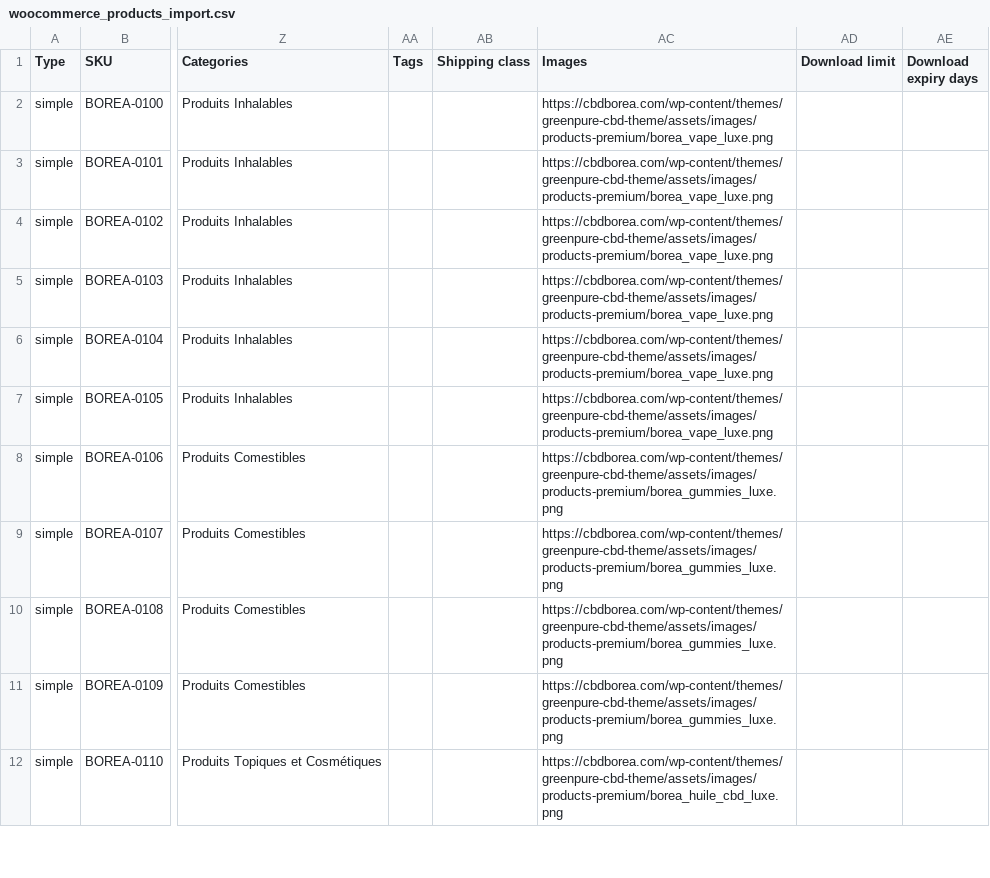
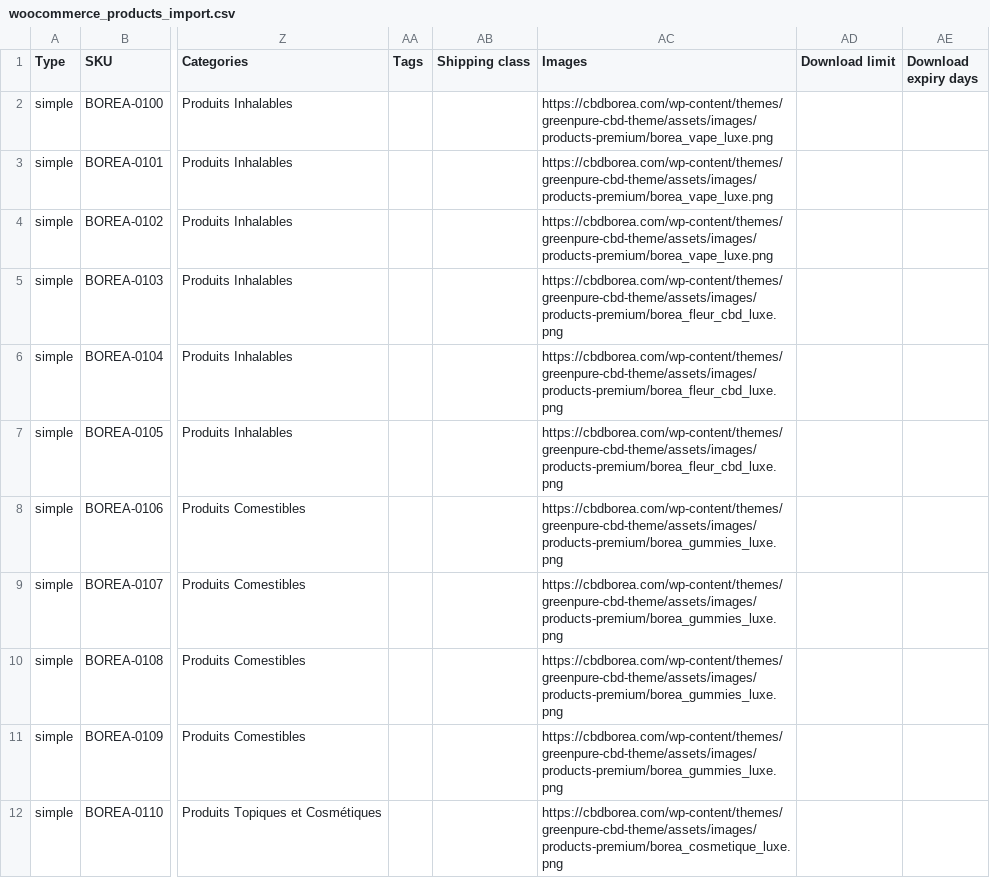
Before and after one commit to magnawebsl-web/greenpure-cbd-theme, a CSV file: data/woocommerce_products_import.csv, drawn as a sheet; only a part is shown, gaps mark what is left out; the diff covers the shown part only; the diff names each change by its address in the sheet, - before the commit and + after, or states it on an @@ line.

Commit message:
Critical Fix: Correct CSV product-image mapping for all categories (Flowers, Cosmetics, Capsules)

```diff
--- a/data/woocommerce_products_import.csv
+++ b/data/woocommerce_products_import.csv
-AC5:AC7 (Images): https://cbdborea.com/wp-content/themes/greenpure-cbd-theme/assets/images/products-premium/borea_vape_luxe.png
+AC5:AC7 (Images): https://cbdborea.com/wp-content/themes/greenpure-cbd-theme/assets/images/products-premium/borea_fleur_cbd_luxe.png
-AC12 (Images): https://cbdborea.com/wp-content/themes/greenpure-cbd-theme/assets/images/products-premium/borea_huile_cbd_luxe.png
+AC12 (Images): https://cbdborea.com/wp-content/themes/greenpure-cbd-theme/assets/images/products-premium/borea_cosmetique_luxe.png
```
Also changed, not shown: 4 edited cells elsewhere in this file, 2 other files.
